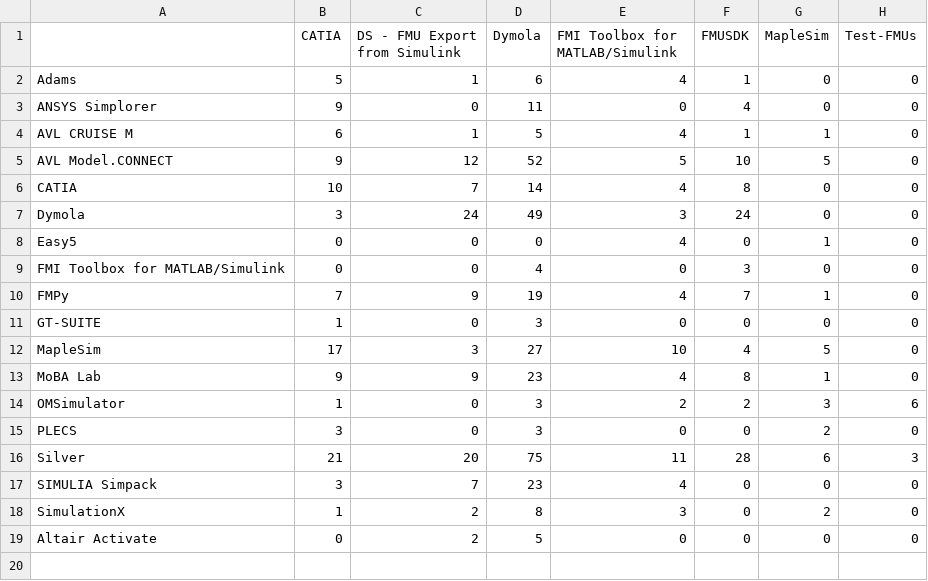
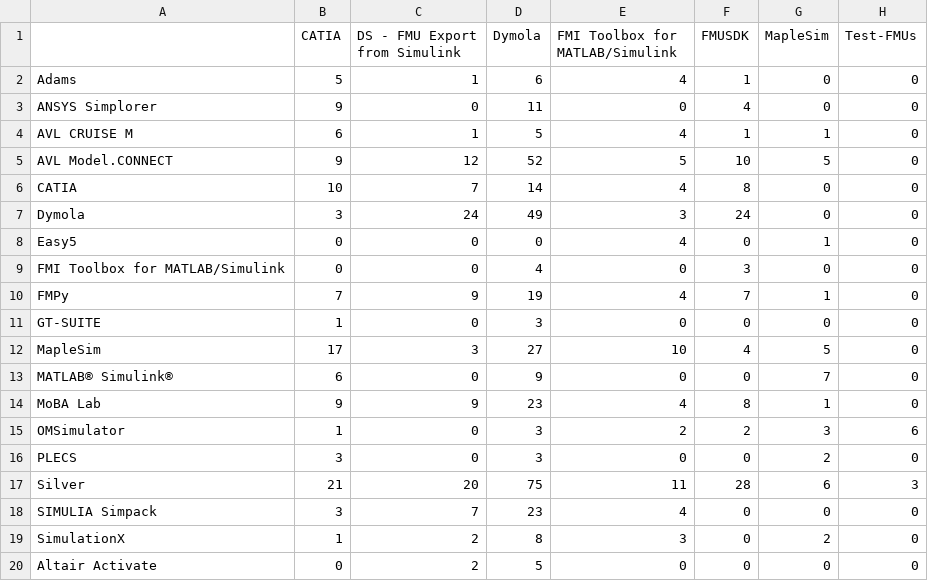
Before and after one commit to modelica/fmi-standard.org, a CSV file: _data/cross-check/fmi2-me-win64.csv, drawn as a sheet; the diff names each change by its address in the sheet, - before the commit and + after, or states it on an @@ line.

```diff
--- a/_data/cross-check/fmi2-me-win64.csv
+++ b/_data/cross-check/fmi2-me-win64.csv
+row 13: MATLAB® Simulink® | 6 | 0 | 9 | 0 | 0 | 7 | 0
```
Also changed, not shown: _data/cross-check/fmi2-cs-win64.csv, _data/cross-check/result.csv.
